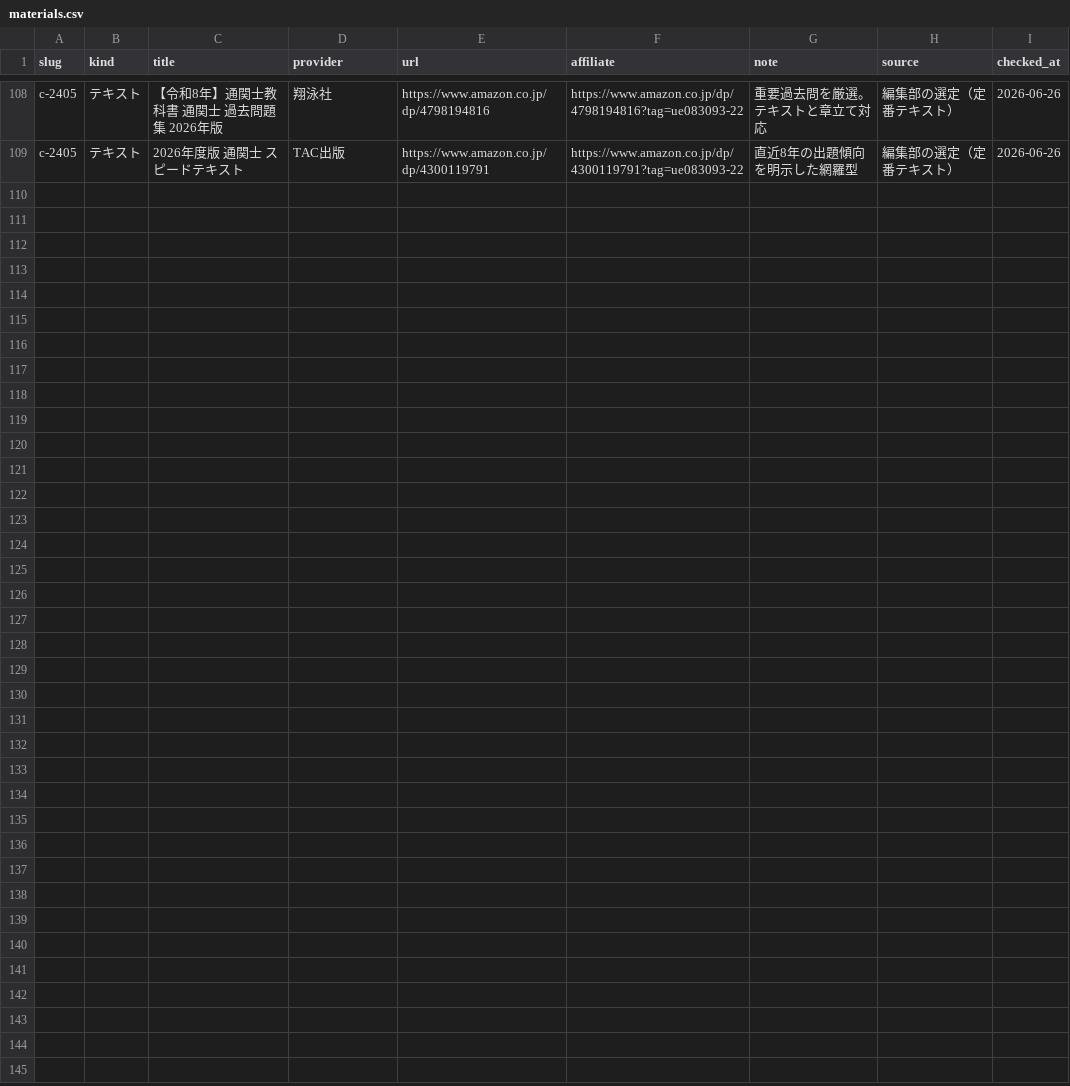
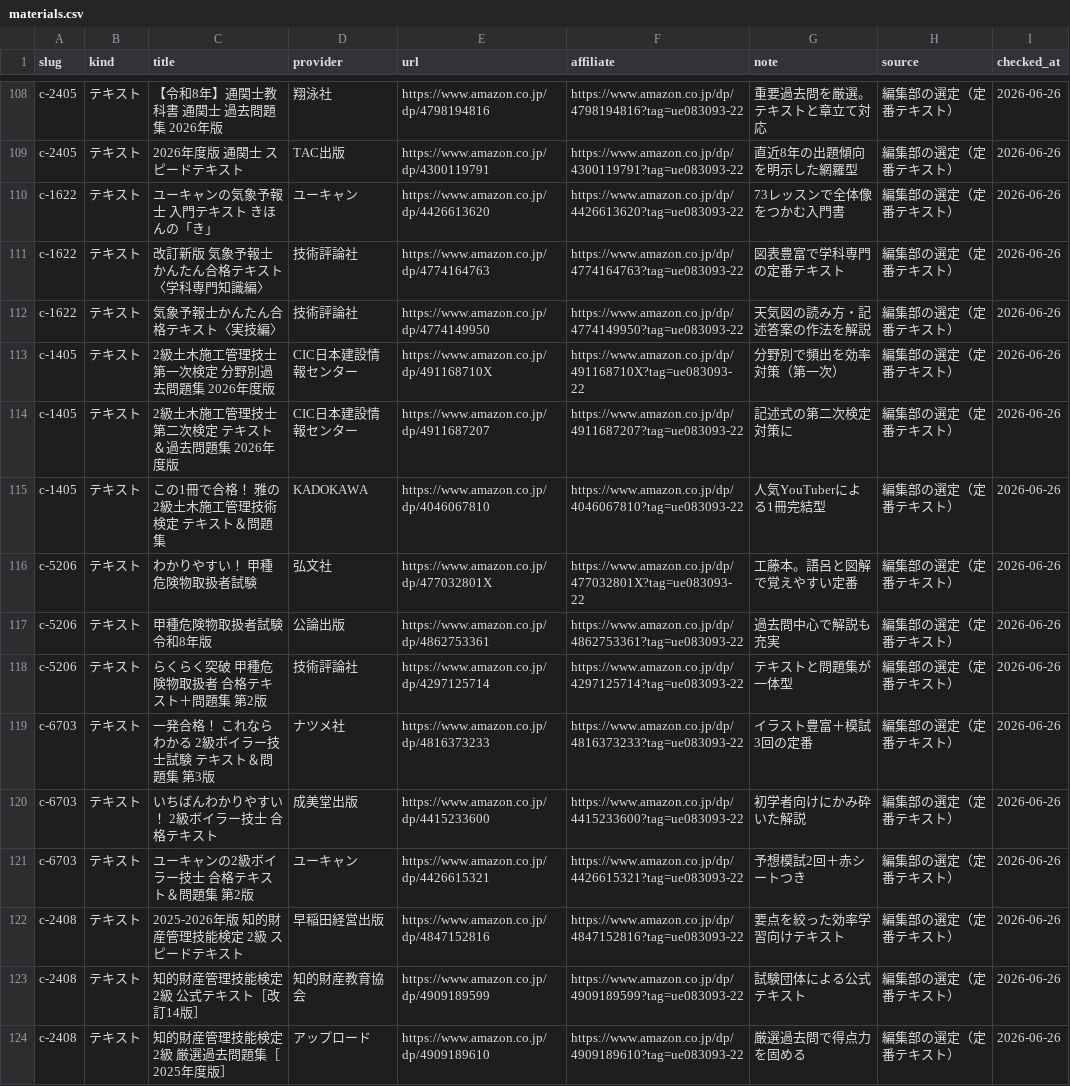
Before and after one commit to takkenshiken2026-sudo/shikaku-master, a CSV file: data/materials.csv, drawn as a sheet; only a part is shown, gaps mark what is left out.

```diff
--- a/data/materials.csv
+++ b/data/materials.csv
@@ -109 +109,16 @@ c-2405,テキスト,【令和8年】通関士教科書 通関士 過去問題集
 c-2405,テキスト,2026年度版 通関士 スピードテキスト,TAC出版,https://www.amazon.co.jp/dp/4300119791,https://www.amazon.co.jp/dp/4300119791?tag=ue083093-22,直近8年の出題傾向を明示した網羅型,編集部の選定（定番テキスト）,2026-06-26
+c-1622,テキスト,ユーキャンの気象予報士 入門テキスト きほんの「き」,ユーキャン,https://www.amazon.co.jp/dp/4426613620,https://www.amazon.co.jp/dp/4426613620?tag=ue083093-22,73レッスンで全体像をつかむ入門書,編集部の選定（定番テキスト）,2026-06-26
+c-1622,テキスト,改訂新版 気象予報士かんたん合格テキスト〈学科専門知識編〉,技術評論社,https://www.amazon.co.jp/dp/4774164763,https://www.amazon.co.jp/dp/4774164763?tag=ue083093-22,図表豊富で学科専門の定番テキスト,編集部の選定（定番テキスト）,2026-06-26
+c-1622,テキスト,気象予報士かんたん合格テキスト〈実技編〉,技術評論社,https://www.amazon.co.jp/dp/4774149950,https://www.amazon.co.jp/dp/4774149950?tag=ue083093-22,天気図の読み方・記述答案の作法を解説,編集部の選定（定番テキスト）,2026-06-26
+c-1405,テキスト,2級土木施工管理技士 第一次検定 分野別過去問題集 2026年度版,CIC日本建設情報センター,https://www.amazon.co.jp/dp/491168710X,https://www.amazon.co.jp/dp/491168710X?tag=ue083093-22,分野別で頻出を効率対策（第一次）,編集部の選定（定番テキスト）,2026-06-26
+c-1405,テキスト,2級土木施工管理技士 第二次検定 テキスト＆過去問題集 2026年度版,CIC日本建設情報センター,https://www.amazon.co.jp/dp/4911687207,https://www.amazon.co.jp/dp/4911687207?tag=ue083093-22,記述式の第二次検定対策に,編集部の選定（定番テキスト）,2026-06-26
+c-1405,テキスト,この1冊で合格！ 雅の2級土木施工管理技術検定 テキスト＆問題集,KADOKAWA,https://www.amazon.co.jp/dp/4046067810,https://www.amazon.co.jp/dp/4046067810?tag=ue083093-22,人気YouTuberによる1冊完結型,編集部の選定（定番テキスト）,2026-06-26
+c-5206,テキスト,わかりやすい！ 甲種危険物取扱者試験,弘文社,https://www.amazon.co.jp/dp/477032801X,https://www.amazon.co.jp/dp/477032801X?tag=ue083093-22,工藤本。語呂と図解で覚えやすい定番,編集部の選定（定番テキスト）,2026-06-26
+c-5206,テキスト,甲種危険物取扱者試験 令和8年版,公論出版,https://www.amazon.co.jp/dp/4862753361,https://www.amazon.co.jp/dp/4862753361?tag=ue083093-22,過去問中心で解説も充実,編集部の選定（定番テキスト）,2026-06-26
+c-5206,テキスト,らくらく突破 甲種危険物取扱者 合格テキスト＋問題集 第2版,技術評論社,https://www.amazon.co.jp/dp/4297125714,https://www.amazon.co.jp/dp/4297125714?tag=ue083093-22,テキストと問題集が一体型,編集部の選定（定番テキスト）,2026-06-26
+c-6703,テキスト,一発合格！ これならわかる 2級ボイラー技士試験 テキスト＆問題集 第3版,ナツメ社,https://www.amazon.co.jp/dp/4816373233,https://www.amazon.co.jp/dp/4816373233?tag=ue083093-22,イラスト豊富＋模試3回の定番,編集部の選定（定番テキスト）,2026-06-26
+c-6703,テキスト,いちばんわかりやすい！ 2級ボイラー技士 合格テキスト,成美堂出版,https://www.amazon.co.jp/dp/4415233600,https://www.amazon.co.jp/dp/4415233600?tag=ue083093-22,初学者向けにかみ砕いた解説,編集部の選定（定番テキスト）,2026-06-26
+c-6703,テキスト,ユーキャンの2級ボイラー技士 合格テキスト＆問題集 第2版,ユーキャン,https://www.amazon.co.jp/dp/4426615321,https://www.amazon.co.jp/dp/4426615321?tag=ue083093-22,予想模試2回＋赤シートつき,編集部の選定（定番テキスト）,2026-06-26
+c-2408,テキスト,2025-2026年版 知的財産管理技能検定 2級 スピードテキスト,早稲田経営出版,https://www.amazon.co.jp/dp/4847152816,https://www.amazon.co.jp/dp/4847152816?tag=ue083093-22,要点を絞った効率学習向けテキスト,編集部の選定（定番テキスト）,2026-06-26
+c-2408,テキスト,知的財産管理技能検定 2級 公式テキスト［改訂14版］,知的財産教育協会,https://www.amazon.co.jp/dp/4909189599,https://www.amazon.co.jp/dp/4909189599?tag=ue083093-22,試験団体による公式テキスト,編集部の選定（定番テキスト）,2026-06-26
+c-2408,テキスト,知的財産管理技能検定 2級 厳選過去問題集［2025年度版］,アップロード,https://www.amazon.co.jp/dp/4909189610,https://www.amazon.co.jp/dp/4909189610?tag=ue083093-22,厳選過去問で得点力を固める,編集部の選定（定番テキスト）,2026-06-26
```
